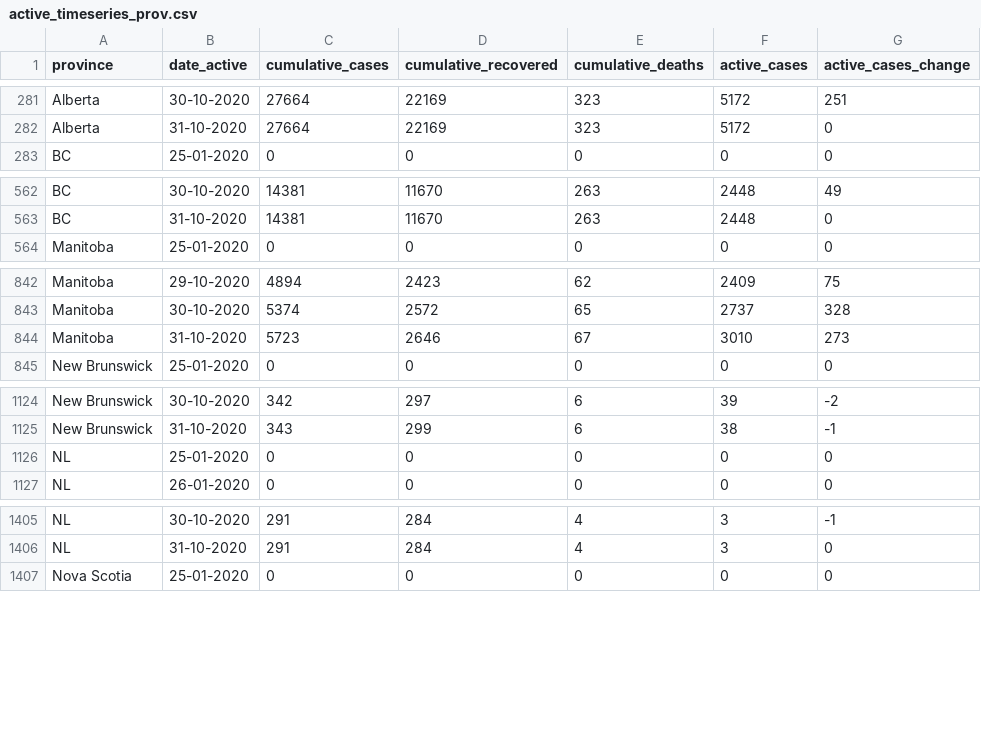
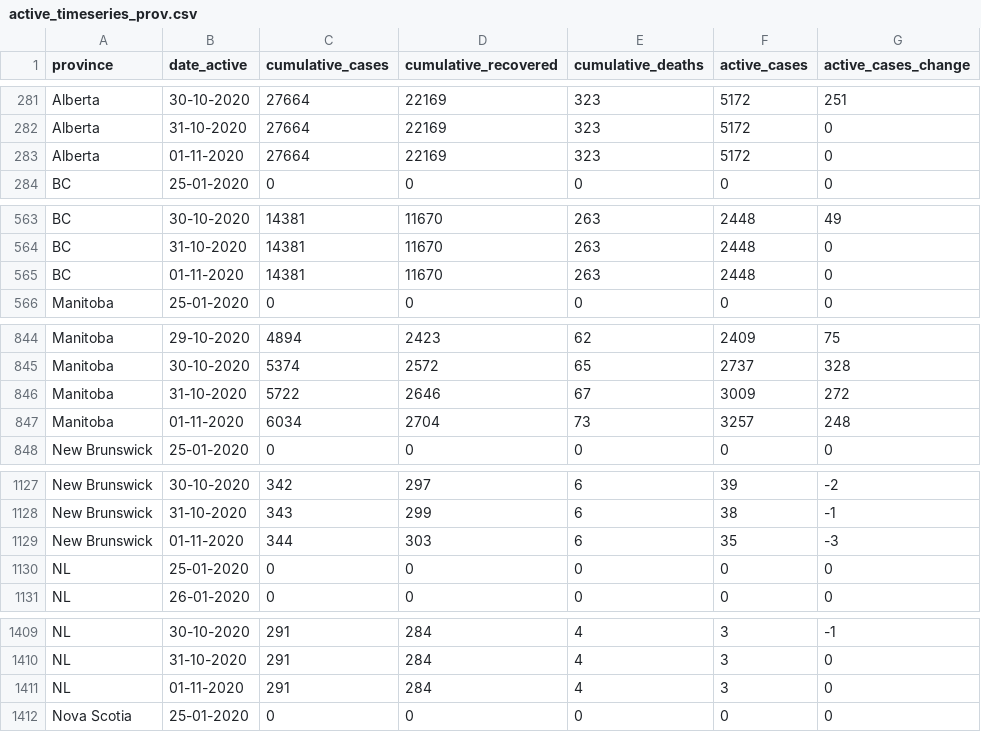
Before and after one commit to ccodwg/Covid19Canada, a CSV file: timeseries_prov/active_timeseries_prov.csv, drawn as a sheet; only a part is shown, gaps mark what is left out; the diff covers the shown part only.

Commit message:
New data: 2020-11-01, revise historical data. See notes re: deaths.
Revise historical data: cases (MB, QC).

There will be no update for AB tomorrow as the provincial server will be undergoing maintenance.

https://twitter.com/cbcfletch/status/1322296391310274560

Also see note regarding our reporting of SK data going forward.

A note regarding the Yukon was erroneously included in the data notes from yesterday. No additional case was added for the territory.

Note regarding deaths added in QC today: “The data also report 26 new deaths, for a total of 6,272. Among these 26 deaths, 6 have occurred in the last 24 hours, 15 have occurred between October 25 and October 30, 2 have occurred before October 25 and 3 have occurred at an unknown date.” We report deaths such that our cumulative regional totals match today’s values. This sometimes results in extra deaths with today’s date when older deaths are removed.

https://www.quebec.ca/en/health/health-issues/a-z/2019-coronavirus/situation-coronavirus-in-quebec/#c47900

Note about SK data: SK transitioned to reporting according to a new, expanded set of health regions on 2020-09-14. Unfortunately, the new health regions do not correspond exactly to the old health regions. Additionally, the provided case time series using the new boundaries do not exist for dates earlier than August 4, making providing a time series using the new boundaries impossible.

For now, we are adding new cases according to the list of new cases given in the “highlights” section of the SK government website (https://dashboard.saskatchewan.ca/health-wellness/covid-19/cases). These new cases are roughly grouped according to the old boundaries. However, health region totals were redistributed when the new boundaries were instituted on 2020-09-14, so while our daily case numbers match the numbers given in this section, our cumulative totals do not. We have reached out to the SK government to determine how this issue can be resolved. We will rectify our SK health region time series as soon it becomes possible to do so.

```diff
--- a/timeseries_prov/active_timeseries_prov.csv
+++ b/timeseries_prov/active_timeseries_prov.csv
@@ -282,2 +282,3 @@
 "Alberta","31-10-2020",27664,22169,323,5172,0
+"Alberta","01-11-2020",27664,22169,323,5172,0
 "BC","25-01-2020",0,0,0,0,0
@@ -563,2 +564,3 @@
 "BC","31-10-2020",14381,11670,263,2448,0
+"BC","01-11-2020",14381,11670,263,2448,0
 "Manitoba","25-01-2020",0,0,0,0,0
@@ -843,3 +845,4 @@
 "Manitoba","30-10-2020",5374,2572,65,2737,328
-"Manitoba","31-10-2020",5723,2646,67,3010,273
+"Manitoba","31-10-2020",5722,2646,67,3009,272
+"Manitoba","01-11-2020",6034,2704,73,3257,248
 "New Brunswick","25-01-2020",0,0,0,0,0
@@ -1125,2 +1128,3 @@
 "New Brunswick","31-10-2020",343,299,6,38,-1
+"New Brunswick","01-11-2020",344,303,6,35,-3
 "NL","25-01-2020",0,0,0,0,0
@@ -1406,2 +1410,3 @@
 "NL","31-10-2020",291,284,4,3,0
+"NL","01-11-2020",291,284,4,3,0
 "Nova Scotia","25-01-2020",0,0,0,0,0
```
Also changed, not shown: 9 added rows elsewhere in this file, recovered_cumulative.csv, testing_cumulative.csv, 13 other files.
